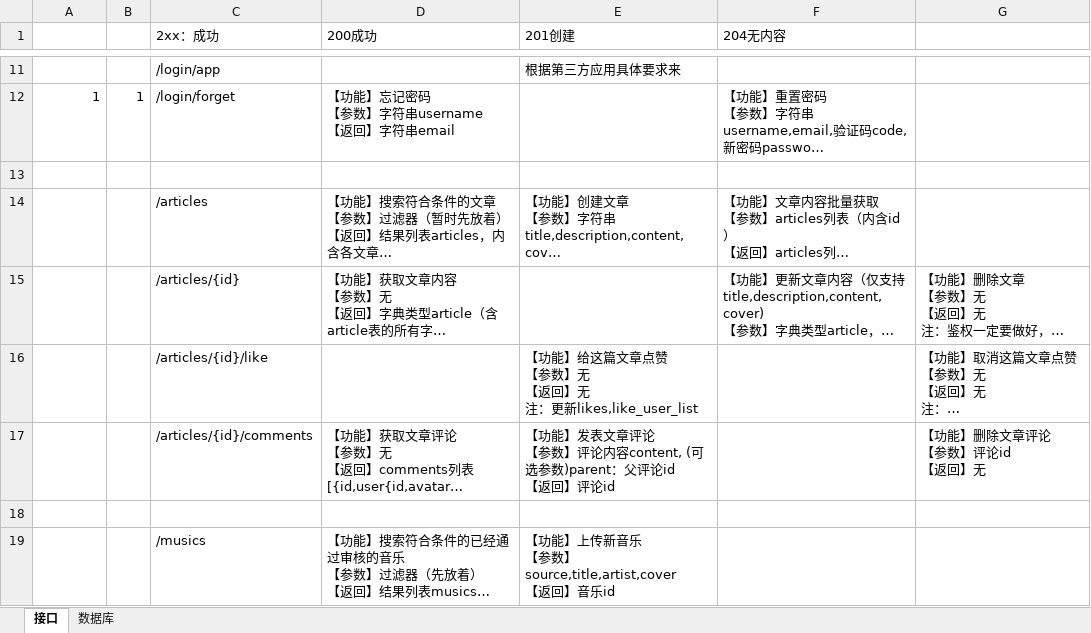
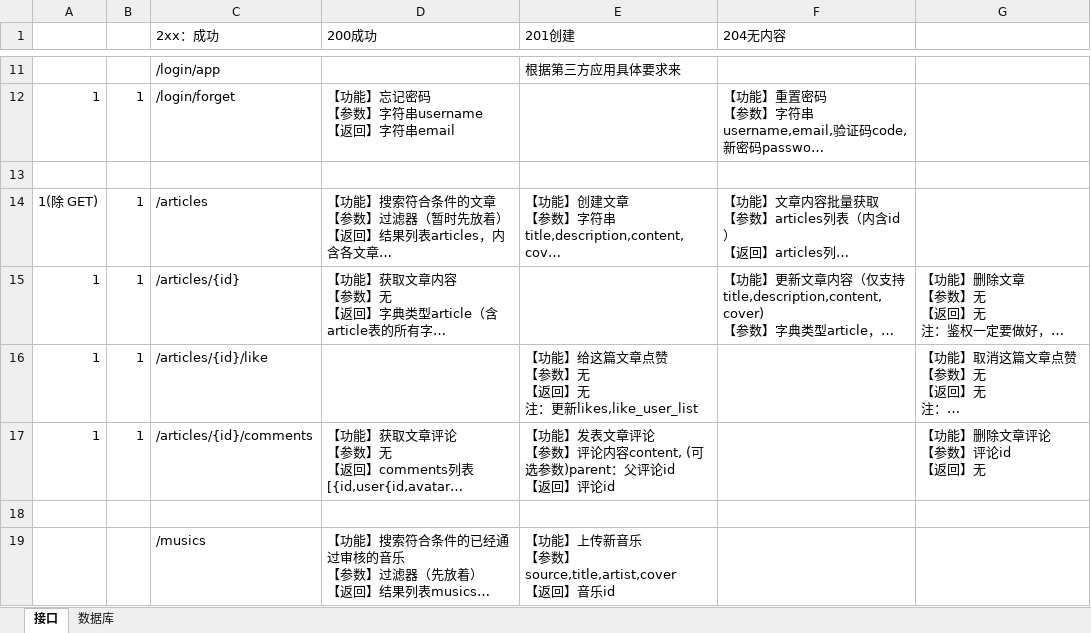
Before and after one commit to e-dialect/hinghwa-dict-backend, an Excel workbook: 数据库与接口设计.xlsx, sheet 接口, drawn as a sheet; only a part is shown, gaps mark what is left out; long unchanged cells end in …; values as stored, in another font and other column widths than the file's, no borders; the diff names each change by its address in the sheet, - before the commit and + after, or states it on an @@ line.

```diff
--- a/数据库与接口设计.xlsx (sheet 接口)
+++ b/数据库与接口设计.xlsx (sheet 接口)
-A14: (empty)
+A14: 1(除 GET)
-B14:B17: (empty)
+B14:B17: 1
-A15:A17: (empty)
+A15:A17: 1
```
Also changed, not shown: 10 other files.
